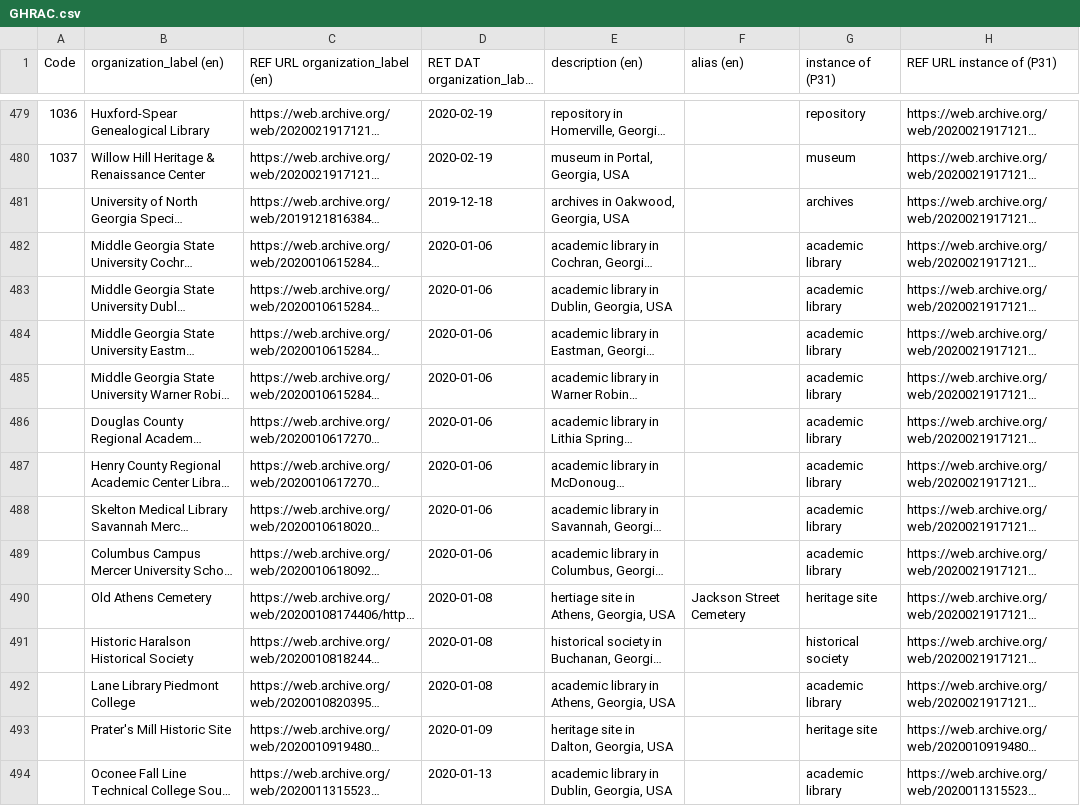
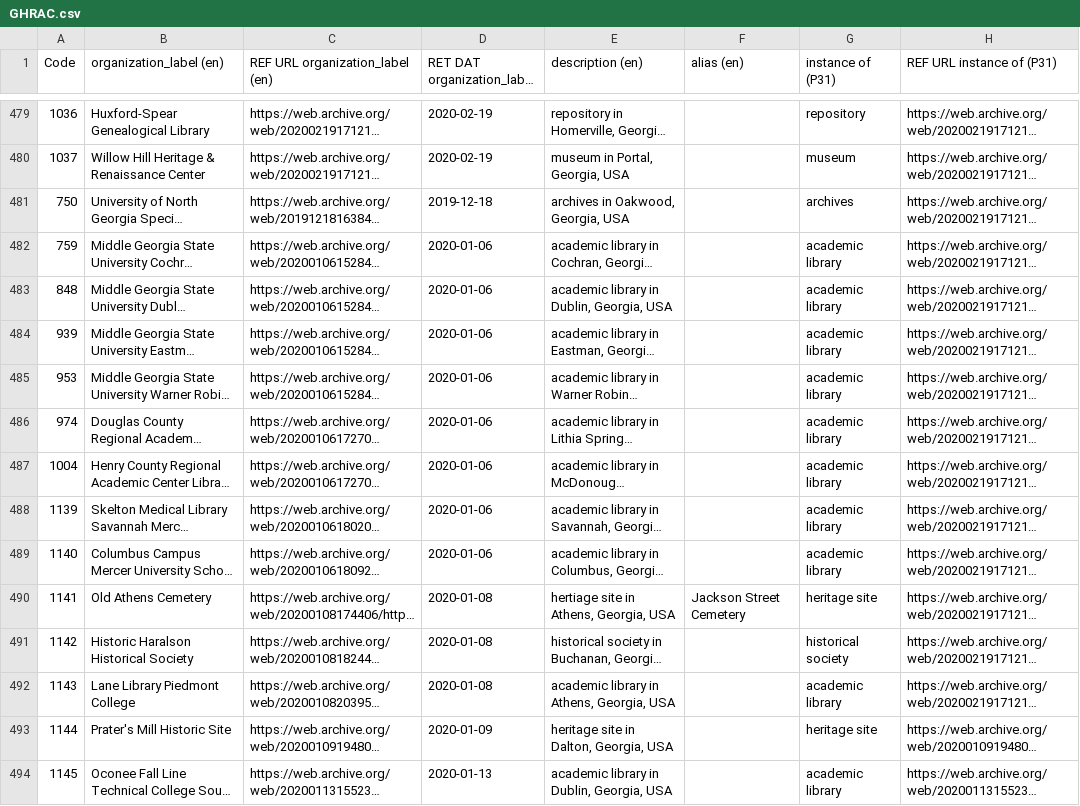
Before and after one commit to AUC-Woodruff-Library/GaNCH-data, a CSV file: data/GHRAC.csv, drawn as a sheet; only a part is shown, gaps mark what is left out; long unchanged cells end in …; the diff covers the shown part only; the diff names each change by its address in the sheet, - before the commit and + after, or states it on an @@ line.

```diff
--- a/data/GHRAC.csv
+++ b/data/GHRAC.csv
-A481 (Code): (empty)
+A481 (Code): 750
-A482 (Code): (empty)
+A482 (Code): 759
-A483 (Code): (empty)
+A483 (Code): 848
-A484 (Code): (empty)
+A484 (Code): 939
-A485 (Code): (empty)
+A485 (Code): 953
-A486 (Code): (empty)
+A486 (Code): 974
-A487 (Code): (empty)
+A487 (Code): 1004
-A488 (Code): (empty)
+A488 (Code): 1139
-A489 (Code): (empty)
+A489 (Code): 1140
-A490 (Code): (empty)
+A490 (Code): 1141
-A491 (Code): (empty)
+A491 (Code): 1142
-A492 (Code): (empty)
+A492 (Code): 1143
-A493 (Code): (empty)
+A493 (Code): 1144
-A494 (Code): (empty)
+A494 (Code): 1145
```
Also changed, not shown: 16 edited cells elsewhere in this file, data/index.csv.
